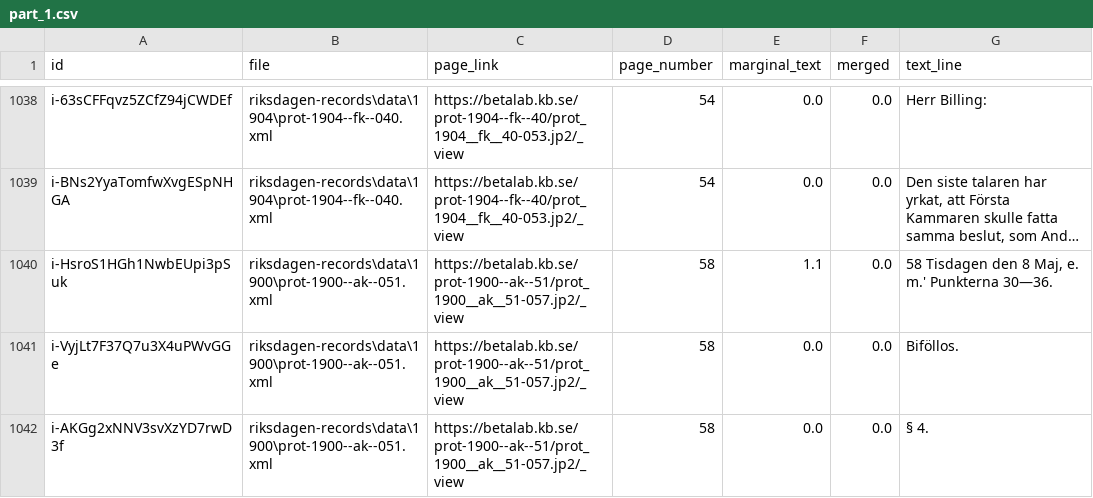
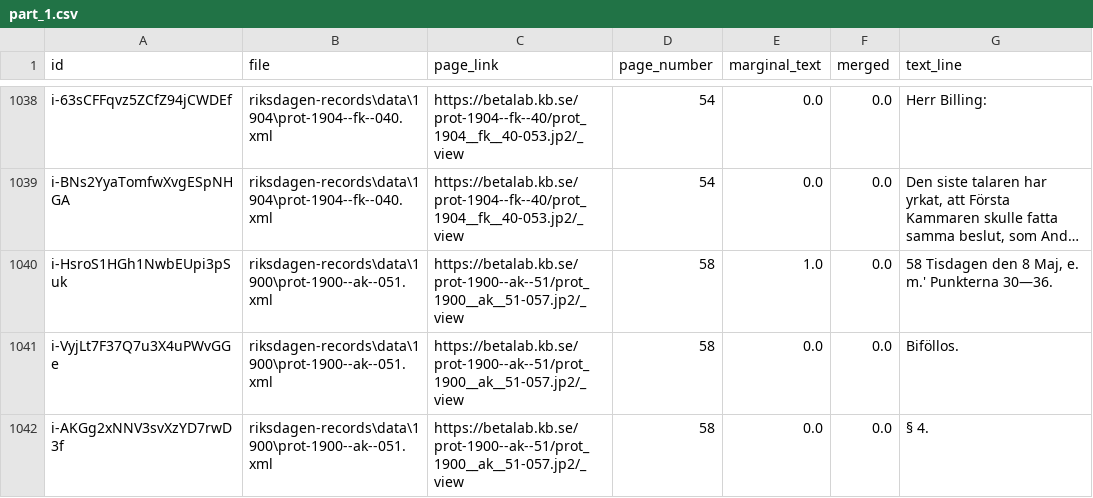
Before and after one commit to Ellaa-s/swerik, a CSV file: data/data_partitioned/part_1.csv, drawn as a sheet; only a part is shown, gaps mark what is left out; long unchanged cells end in …; the diff names each change by its address in the sheet, - before the commit and + after, or states it on an @@ line.

Commit message:
corrected the margin value

```diff
--- a/data/data_partitioned/part_1.csv
+++ b/data/data_partitioned/part_1.csv
-E1040 (marginal_text): 1.1
+E1040 (marginal_text): 1.0
```
Also changed, not shown: 1 other file.
